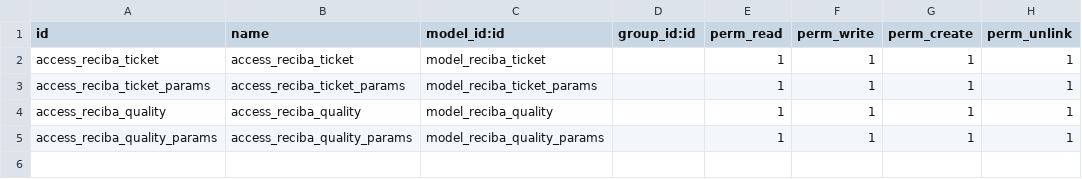
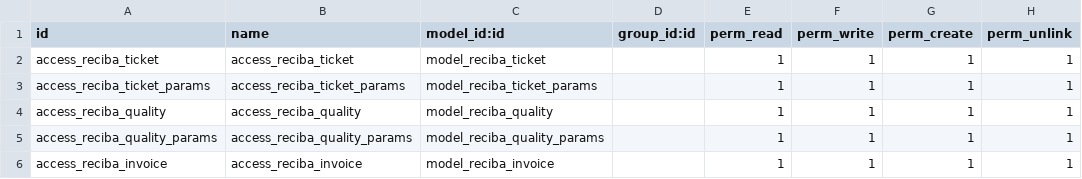
Before and after one commit to CarlosAPrietoD/Fertinova, a CSV file: wobin_reciba/security/ir.model.access.csv, drawn as a sheet.

```diff
--- a/wobin_reciba/security/ir.model.access.csv
+++ b/wobin_reciba/security/ir.model.access.csv
@@ -5 +5,2 @@ access_reciba_quality,access_reciba_quality,model_reciba_quality,,1,1,1,1
 access_reciba_quality_params,access_reciba_quality_params,model_reciba_quality_params,,1,1,1,1
+access_reciba_invoice,access_reciba_invoice,model_reciba_invoice,,1,1,1,1
```
Also changed, not shown: 4 other files.
